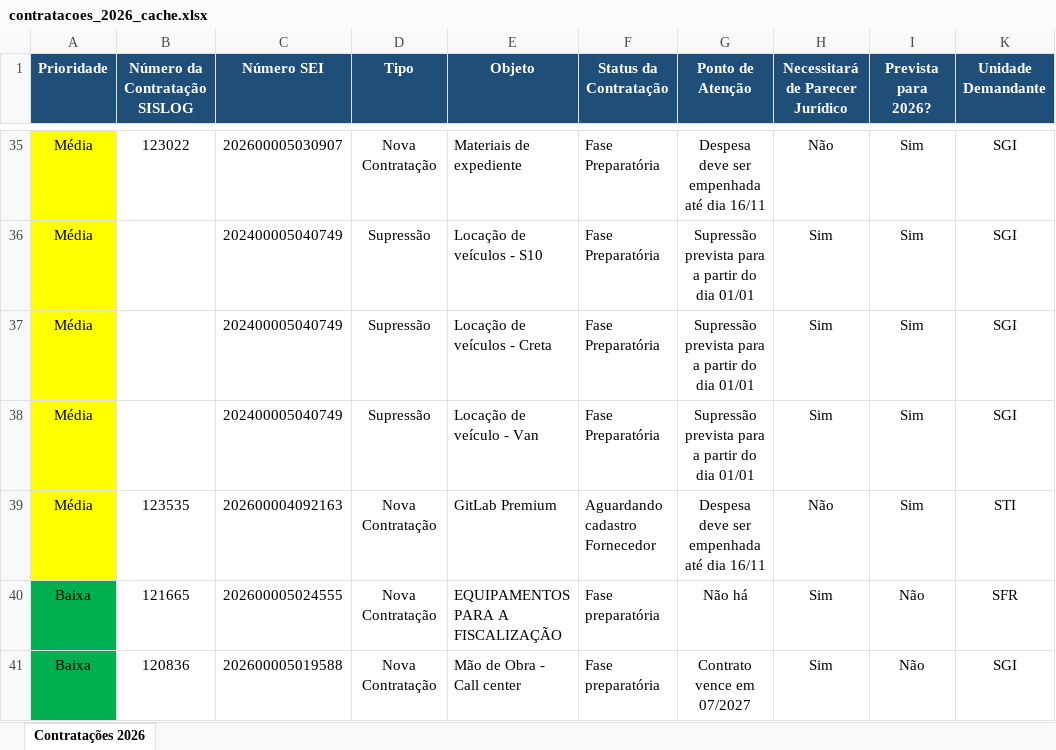
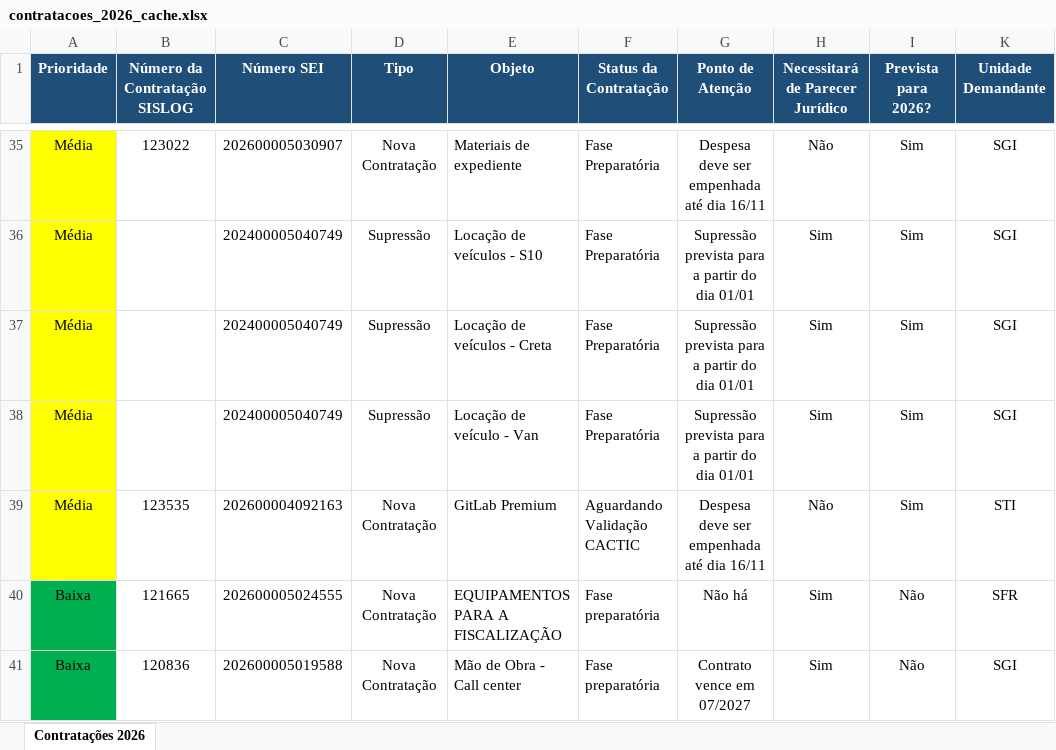
Before and after one commit to gpineconomia/painel-orcamento, an Excel workbook: data/contratacoes_2026_cache.xlsx, sheet Contratações 2026, drawn as a sheet; only a part is shown, gaps mark what is left out; values as stored, in another font and other column widths than the file's, no borders; the diff names each change by its address in the sheet, - before the commit and + after, or states it on an @@ line.

Commit message:
Atualização automática (27/10/2026 10:39): data/pca_2027_cache.xlsx, data/contratacoes_2026_cache.xlsx

```diff
--- a/data/contratacoes_2026_cache.xlsx (sheet Contratações 2026)
+++ b/data/contratacoes_2026_cache.xlsx (sheet Contratações 2026)
-F39 (Status da Contratação): Aguardando cadastro Fornecedor
+F39 (Status da Contratação): Aguardando Validação CACTIC
```
Also changed, not shown: data/pca_2027_cache.xlsx.
